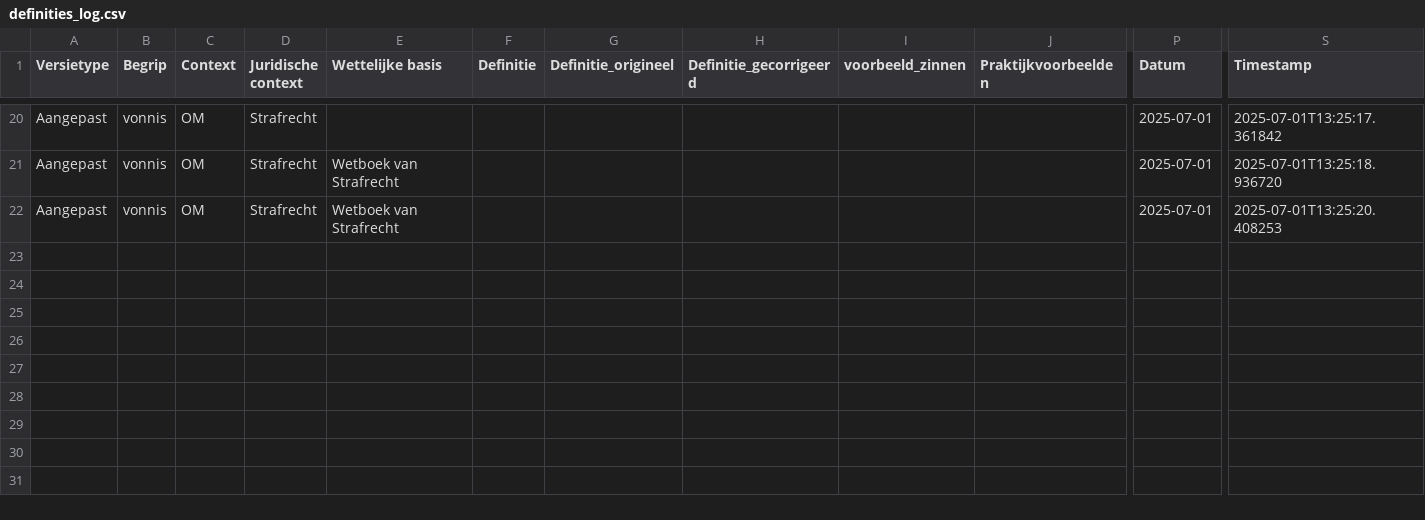
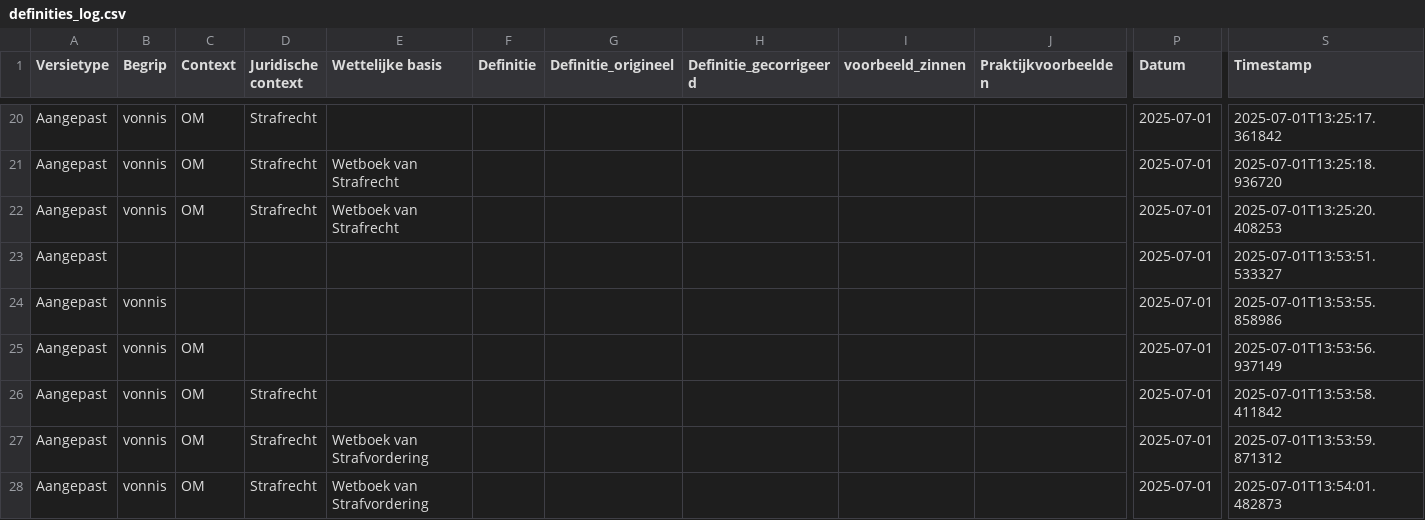
Before and after one commit to Chris-Lehnen-ICT-CONSULTING/Definitie-app-zakelijk, a CSV file: log/definities_log.csv, drawn as a sheet; only a part is shown, gaps mark what is left out; rows hold the shown columns only; the diff names each change by its address in the sheet, - before the commit and + after, or states it on an @@ line.

```diff
--- a/log/definities_log.csv
+++ b/log/definities_log.csv
+row 23: Aangepast |  |  |  |  |  |  |  |  |  | 2025-07-01 | 2025-07-01T13:53:51.533327
+row 24: Aangepast | vonnis |  |  |  |  |  |  |  |  | 2025-07-01 | 2025-07-01T13:53:55.858986
+row 25: Aangepast | vonnis | OM |  |  |  |  |  |  |  | 2025-07-01 | 2025-07-01T13:53:56.937149
+row 26: Aangepast | vonnis | OM | Strafrecht |  |  |  |  |  |  | 2025-07-01 | 2025-07-01T13:53:58.411842
+row 27: Aangepast | vonnis | OM | Strafrecht | Wetboek van Strafvordering |  |  |  |  |  | 2025-07-01 | 2025-07-01T13:53:59.871312
+row 28: Aangepast | vonnis | OM | Strafrecht | Wetboek van Strafvordering |  |  |  |  |  | 2025-07-01 | 2025-07-01T13:54:01.482873
```
Also changed, not shown: 3 other files.
